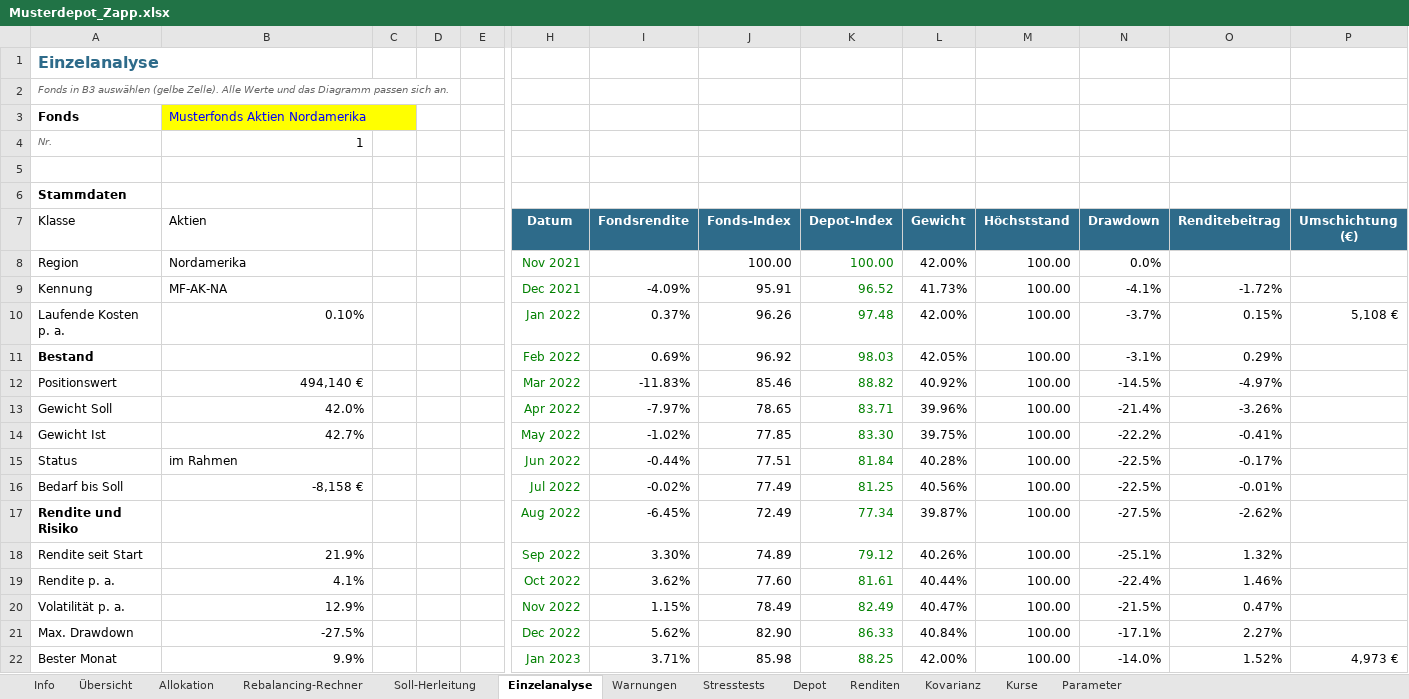
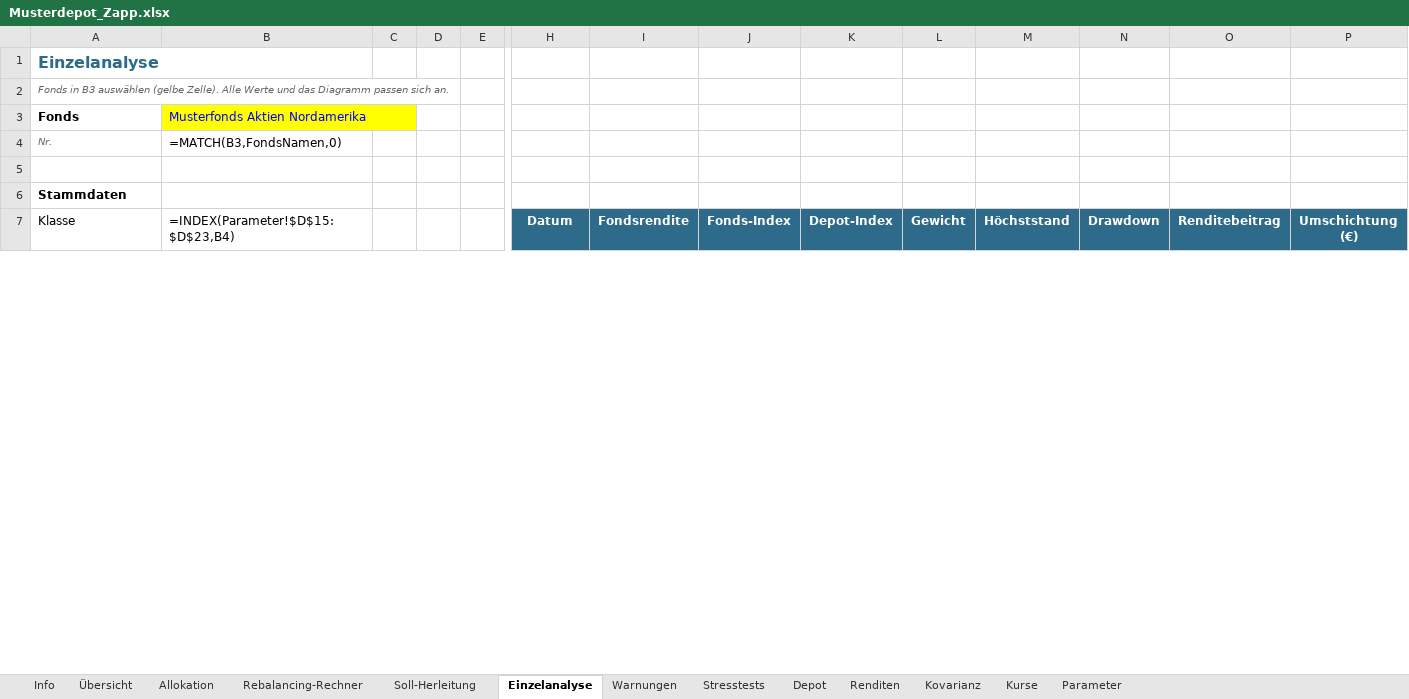
Before and after one commit to charly20000/charly20000.github.io, an Excel workbook: public/musterdepot/Musterdepot_Zapp.xlsx, sheet Einzelanalyse, drawn as a sheet; only a part is shown, gaps mark what is left out; values as stored, in another font and other column widths than the file's, no borders; formulas without a stored value are shown as written; charts and pictures not drawn; removed rows and columns are numbered as before the commit, all else as after; rows hold the shown columns only; the diff covers the shown part only; the diff names each change by its address in the sheet, - before the commit and + after, or states it on an @@ line.

```diff
--- a/public/musterdepot/Musterdepot_Zapp.xlsx (sheet Einzelanalyse)
+++ b/public/musterdepot/Musterdepot_Zapp.xlsx (sheet Einzelanalyse)
-B4 (=INDEX(Parameter!$D$15:$D$23,B4)): 1
+B4 (=INDEX(Parameter!$D$15:$D$23,B4)): =MATCH(B3,FondsNamen,0)
-B7: Aktien
+B7: =INDEX(Parameter!$D$15:$D$23,B4)
-row 8: Region | Nordamerika |  |  |  | Nov 2021 |  | 100.00 | 100.00 | 42.00% | 100.00 | 0.0%
-row 9: Kennung | MF-AK-NA |  |  |  | Dec 2021 | -4.09% | 95.91 | 96.52 | 41.73% | 100.00 | -4.1% | -1.72%
-row 10: Laufende Kosten p. a. | 0.10% |  |  |  | Jan 2022 | 0.37% | 96.26 | 97.48 | 42.00% | 100.00 | -3.7% | 0.15% | 5,108 €
-row 11: Bestand |  |  |  |  | Feb 2022 | 0.69% | 96.92 | 98.03 | 42.05% | 100.00 | -3.1% | 0.29%
-row 12: Positionswert | 494,140 € |  |  |  | Mar 2022 | -11.83% | 85.46 | 88.82 | 40.92% | 100.00 | -14.5% | -4.97%
-row 13: Gewicht Soll | 42.0% |  |  |  | Apr 2022 | -7.97% | 78.65 | 83.71 | 39.96% | 100.00 | -21.4% | -3.26%
-row 14: Gewicht Ist | 42.7% |  |  |  | May 2022 | -1.02% | 77.85 | 83.30 | 39.75% | 100.00 | -22.2% | -0.41%
-row 15: Status | im Rahmen |  |  |  | Jun 2022 | -0.44% | 77.51 | 81.84 | 40.28% | 100.00 | -22.5% | -0.17%
-row 16: Bedarf bis Soll | -8,158 € |  |  |  | Jul 2022 | -0.02% | 77.49 | 81.25 | 40.56% | 100.00 | -22.5% | -0.01%
-row 17: Rendite und Risiko |  |  |  |  | Aug 2022 | -6.45% | 72.49 | 77.34 | 39.87% | 100.00 | -27.5% | -2.62%
-row 18: Rendite seit Start | 21.9% |  |  |  | Sep 2022 | 3.30% | 74.89 | 79.12 | 40.26% | 100.00 | -25.1% | 1.32%
-row 19: Rendite p. a. | 4.1% |  |  |  | Oct 2022 | 3.62% | 77.60 | 81.61 | 40.44% | 100.00 | -22.4% | 1.46%
-row 20: Volatilität p. a. | 12.9% |  |  |  | Nov 2022 | 1.15% | 78.49 | 82.49 | 40.47% | 100.00 | -21.5% | 0.47%
-row 21: Max. Drawdown | -27.5% |  |  |  | Dec 2022 | 5.62% | 82.90 | 86.33 | 40.84% | 100.00 | -17.1% | 2.27%
-row 22: Bester Monat | 9.9% |  |  |  | Jan 2023 | 3.71% | 85.98 | 88.25 | 42.00% | 100.00 | -14.0% | 1.52% | 4,973 €
```
Also changed, not shown: 60 added rows and 45 removed rows elsewhere in this sheet, sheet Depot, sheet Renditen, sheet Allokation, sheet Rebalancing-Rechner, sheet Kovarianz, sheet Soll-Herleitung, 5 more sheets, charts or pictures.
